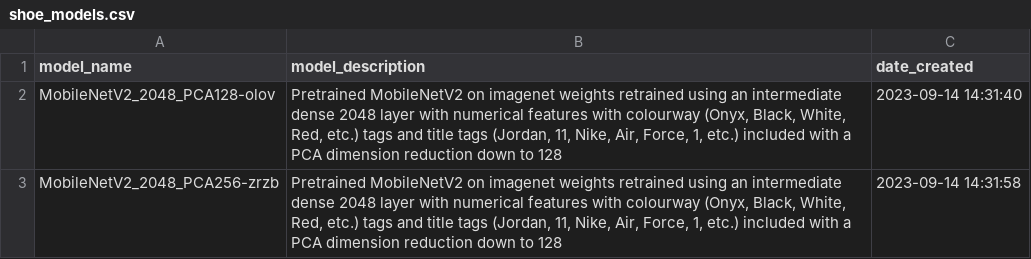
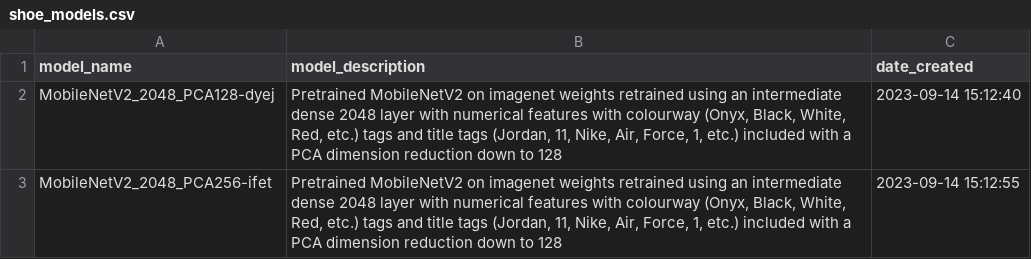
Before and after one commit to cfletcher-code/stock-reX, a CSV file: data/shoe_models.csv, drawn as a sheet.

Commit message:
Added ids to embeddings and models csvs

```diff
--- a/data/shoe_models.csv
+++ b/data/shoe_models.csv
@@ -1,3 +1,3 @@
 model_name,model_description,date_created
-MobileNetV2_2048_PCA128-olov,"Pretrained MobileNetV2 on imagenet weights retrained using an intermediate dense 2048 layer with numerical features with colourway (Onyx, Black, White, Red, etc.) tags and title tags (Jordan, 11, Nike, Air, Force, 1, etc.) included with a PCA dimension reduction down to 128",2023-09-14 14:31:40
-MobileNetV2_2048_PCA256-zrzb,"Pretrained MobileNetV2 on imagenet weights retrained using an intermediate dense 2048 layer with numerical features with colourway (Onyx, Black, White, Red, etc.) tags and title tags (Jordan, 11, Nike, Air, Force, 1, etc.) included with a PCA dimension reduction down to 128",2023-09-14 14:31:58
+MobileNetV2_2048_PCA128-dyej,"Pretrained MobileNetV2 on imagenet weights retrained using an intermediate dense 2048 layer with numerical features with colourway (Onyx, Black, White, Red, etc.) tags and title tags (Jordan, 11, Nike, Air, Force, 1, etc.) included with a PCA dimension reduction down to 128",2023-09-14 15:12:40
+MobileNetV2_2048_PCA256-ifet,"Pretrained MobileNetV2 on imagenet weights retrained using an intermediate dense 2048 layer with numerical features with colourway (Onyx, Black, White, Red, etc.) tags and title tags (Jordan, 11, Nike, Air, Force, 1, etc.) included with a PCA dimension reduction down to 128",2023-09-14 15:12:55
```
Also changed, not shown: 1 other file.
